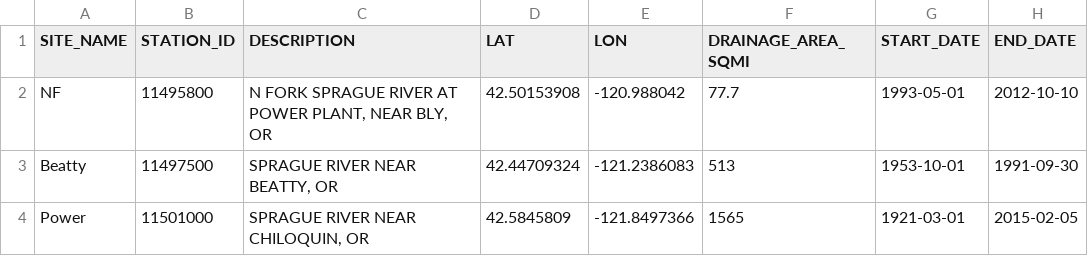
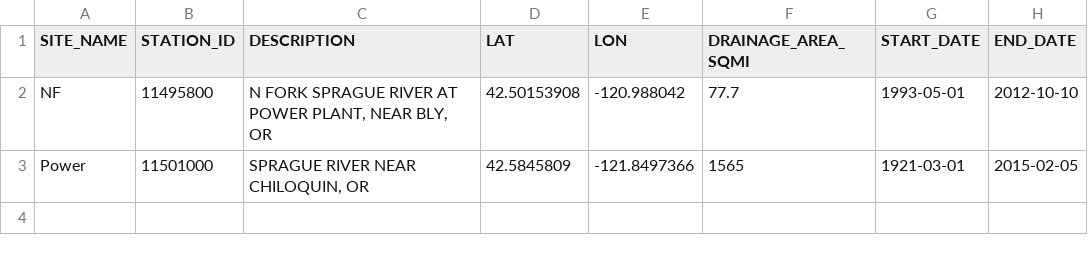
Before and after one commit to walkerjeffd/sprague-nutrient-dynamics, a CSV file: csv/stn_usgs.csv, drawn as a sheet.

```diff
--- a/csv/stn_usgs.csv
+++ b/csv/stn_usgs.csv
@@ -2,3 +2,2 @@
 "NF","11495800","N FORK SPRAGUE RIVER AT POWER PLANT, NEAR BLY, OR",42.50153908,-120.988042,77.7,1993-05-01,2012-10-10
-"Beatty","11497500","SPRAGUE RIVER NEAR BEATTY, OR",42.44709324,-121.2386083,513,1953-10-01,1991-09-30
 "Power","11501000","SPRAGUE RIVER NEAR CHILOQUIN, OR",42.5845809,-121.8497366,1565,1921-03-01,2015-02-05
```
Also changed, not shown: csv/areas.csv, csv/geomorph_incbasin.csv, 35 other files.
